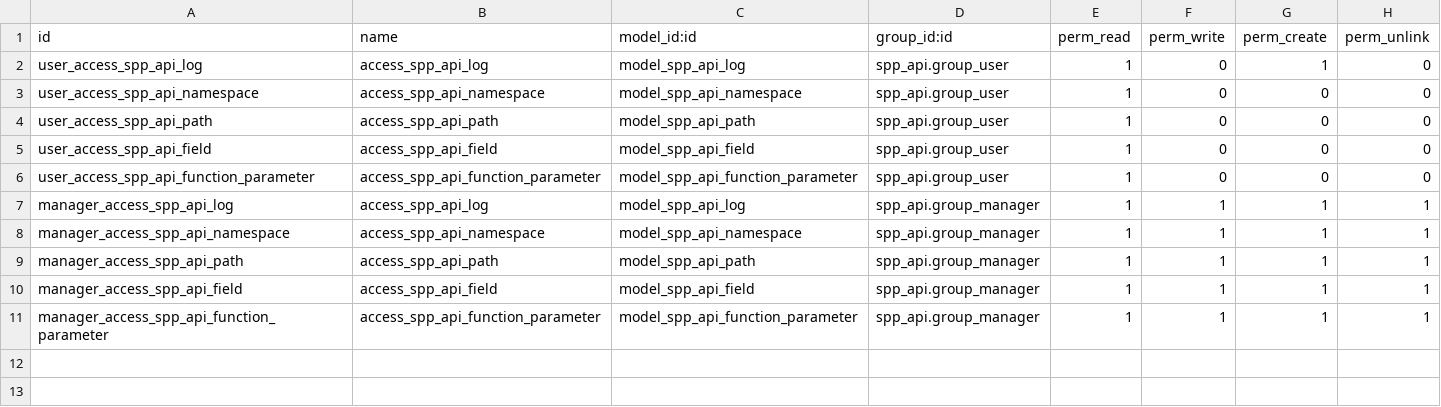
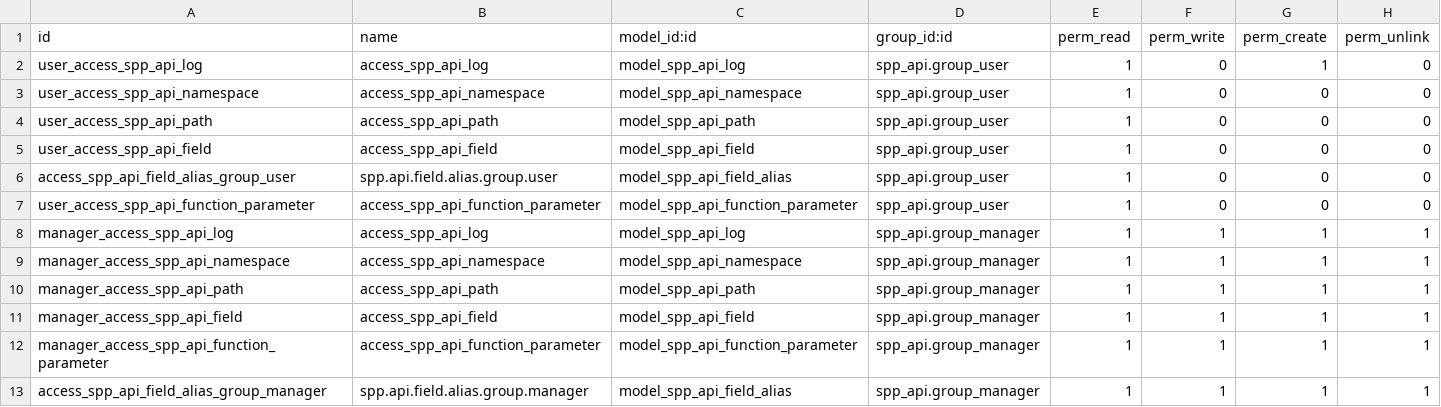
Before and after one commit to OpenSPP/openspp-modules, a CSV file: spp_api/security/ir.model.access.csv, drawn as a sheet.

Commit message:
[UPD] Field name aliases models, actions & views

```diff
--- a/spp_api/security/ir.model.access.csv
+++ b/spp_api/security/ir.model.access.csv
@@ -5,2 +5,3 @@ user_access_spp_api_path,access_spp_api_path,model_spp_api_path,spp_api.group_us
 user_access_spp_api_field,access_spp_api_field,model_spp_api_field,spp_api.group_user,1,0,0,0
+access_spp_api_field_alias_group_user,spp.api.field.alias.group.user,model_spp_api_field_alias,spp_api.group_user,1,0,0,0
 user_access_spp_api_function_parameter,access_spp_api_function_parameter,model_spp_api_function_parameter,spp_api.group_user,1,0,0,0
@@ -11 +12,2 @@ manager_access_spp_api_field,access_spp_api_field,model_spp_api_field,spp_api.gr
 manager_access_spp_api_function_parameter,access_spp_api_function_parameter,model_spp_api_function_parameter,spp_api.group_manager,1,1,1,1
+access_spp_api_field_alias_group_manager,spp.api.field.alias.group.manager,model_spp_api_field_alias,spp_api.group_manager,1,1,1,1
```
Also changed, not shown: 8 other files.
